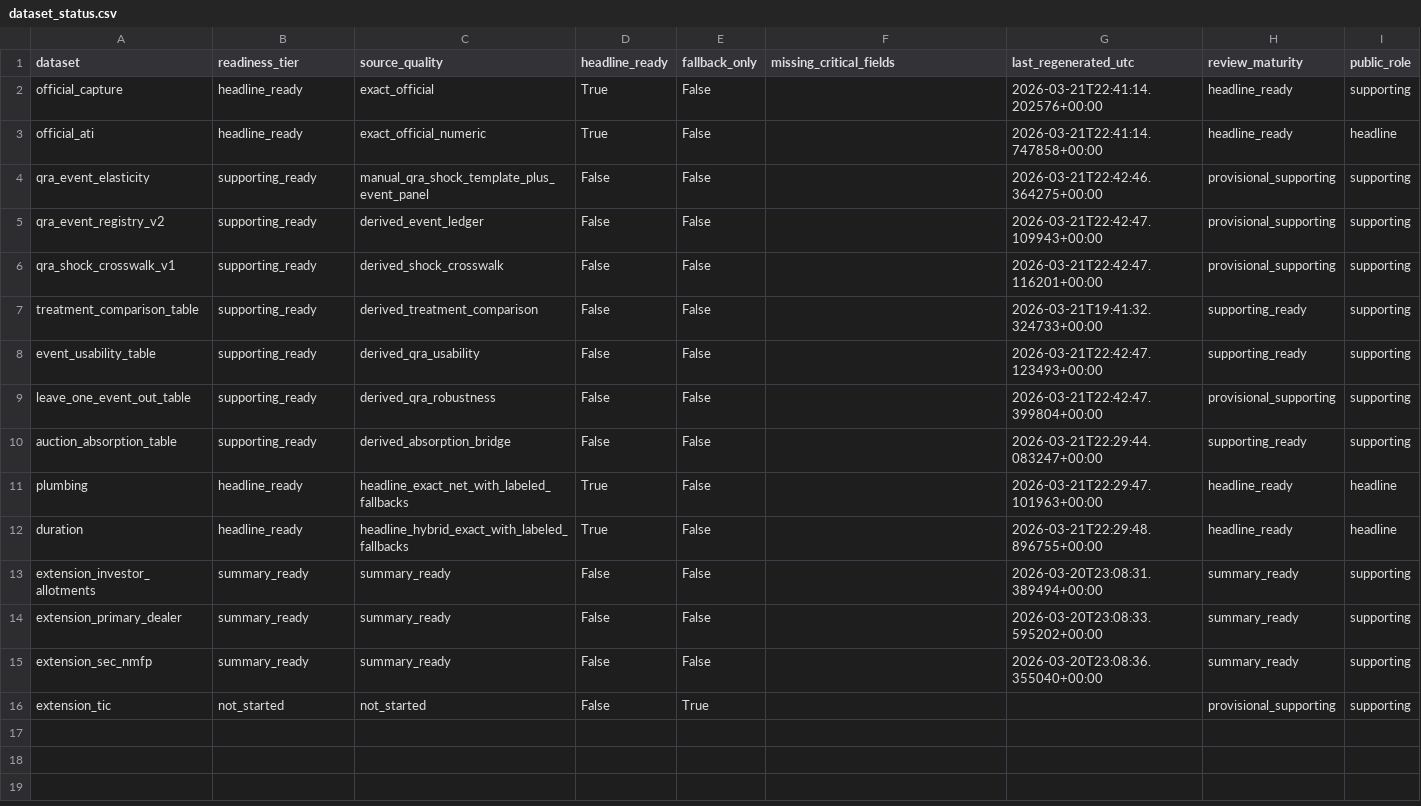
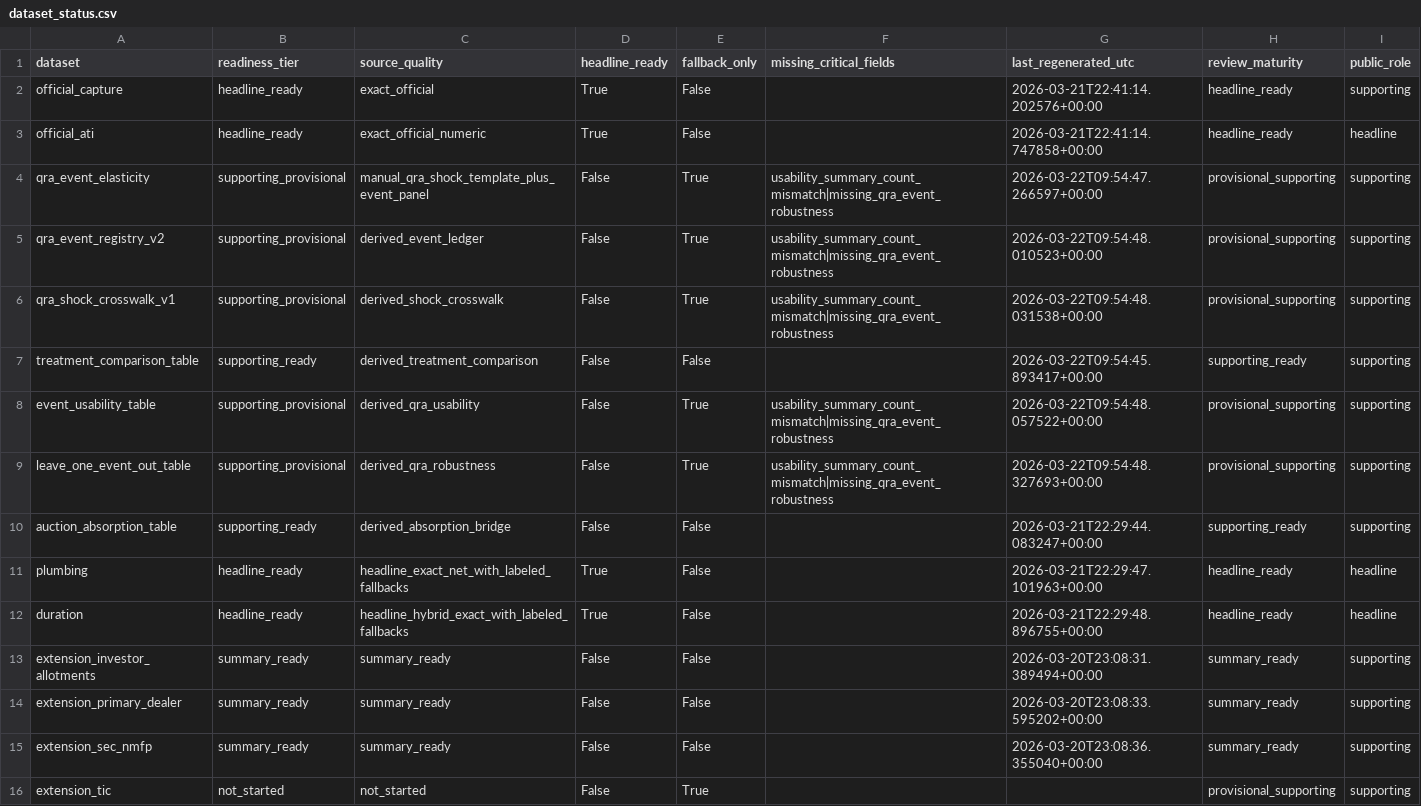
Before and after one commit to smkwray/qrawatch, a CSV file: site/data/dataset_status.csv, drawn as a sheet.

```diff
--- a/site/data/dataset_status.csv
+++ b/site/data/dataset_status.csv
@@ -3,8 +3,8 @@ official_capture,headline_ready,exact_official,True,False,,2026-03-21T22:41:14.2
 official_ati,headline_ready,exact_official_numeric,True,False,,2026-03-21T22:41:14.747858+00:00,headline_ready,headline
-qra_event_elasticity,supporting_ready,manual_qra_shock_template_plus_event_panel,False,False,,2026-03-21T22:42:46.364275+00:00,provisional_supporting,supporting
-qra_event_registry_v2,supporting_ready,derived_event_ledger,False,False,,2026-03-21T22:42:47.109943+00:00,provisional_supporting,supporting
-qra_shock_crosswalk_v1,supporting_ready,derived_shock_crosswalk,False,False,,2026-03-21T22:42:47.116201+00:00,provisional_supporting,supporting
-treatment_comparison_table,supporting_ready,derived_treatment_comparison,False,False,,2026-03-21T19:41:32.324733+00:00,supporting_ready,supporting
-event_usability_table,supporting_ready,derived_qra_usability,False,False,,2026-03-21T22:42:47.123493+00:00,supporting_ready,supporting
-leave_one_event_out_table,supporting_ready,derived_qra_robustness,False,False,,2026-03-21T22:42:47.399804+00:00,provisional_supporting,supporting
+qra_event_elasticity,supporting_provisional,manual_qra_shock_template_plus_event_panel,False,True,usability_summary_count_mismatch|missing_qra_event_robustness,2026-03-22T09:54:47.266597+00:00,provisional_supporting,supporting
+qra_event_registry_v2,supporting_provisional,derived_event_ledger,False,True,usability_summary_count_mismatch|missing_qra_event_robustness,2026-03-22T09:54:48.010523+00:00,provisional_supporting,supporting
+qra_shock_crosswalk_v1,supporting_provisional,derived_shock_crosswalk,False,True,usability_summary_count_mismatch|missing_qra_event_robustness,2026-03-22T09:54:48.031538+00:00,provisional_supporting,supporting
+treatment_comparison_table,supporting_ready,derived_treatment_comparison,False,False,,2026-03-22T09:54:45.893417+00:00,supporting_ready,supporting
+event_usability_table,supporting_provisional,derived_qra_usability,False,True,usability_summary_count_mismatch|missing_qra_event_robustness,2026-03-22T09:54:48.057522+00:00,provisional_supporting,supporting
+leave_one_event_out_table,supporting_provisional,derived_qra_robustness,False,True,usability_summary_count_mismatch|missing_qra_event_robustness,2026-03-22T09:54:48.327693+00:00,provisional_supporting,supporting
 auction_absorption_table,supporting_ready,derived_absorption_bridge,False,False,,2026-03-21T22:29:44.083247+00:00,supporting_ready,supporting
```
Also changed, not shown: site/data/event_usability_table.csv, site/data/qra_event_elasticity.csv, 27 other files.
